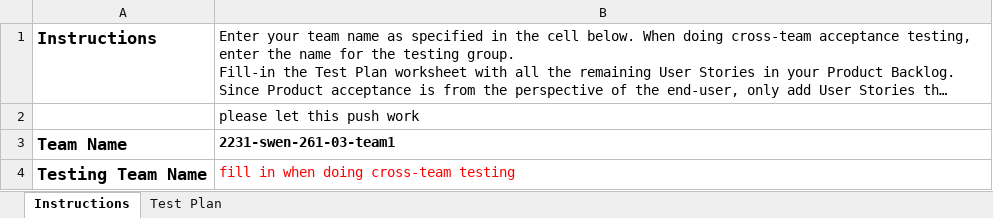
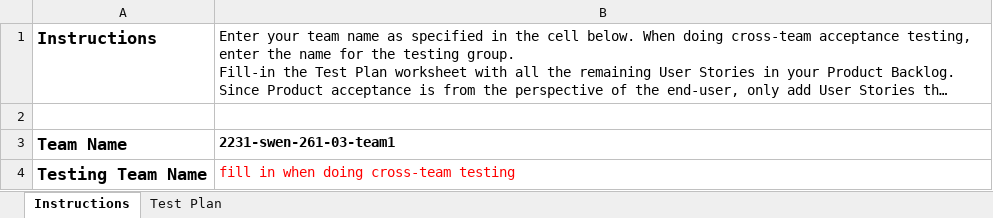
Before and after one commit to dylansward/SWEN261-Famine_Now, an Excel workbook: etc/Acceptance Test Plan.xlsx, sheet Instructions, drawn as a sheet; long unchanged cells end in …; values as stored, in another font and other column widths than the file's, no borders; the diff names each change by its address in the sheet, - before the commit and + after, or states it on an @@ line.

Commit message:
acceptance test plan should be actually in there

```diff
--- a/etc/Acceptance Test Plan.xlsx (sheet Instructions)
+++ b/etc/Acceptance Test Plan.xlsx (sheet Instructions)
-B2: please let this push work
+B2: (empty)
```
